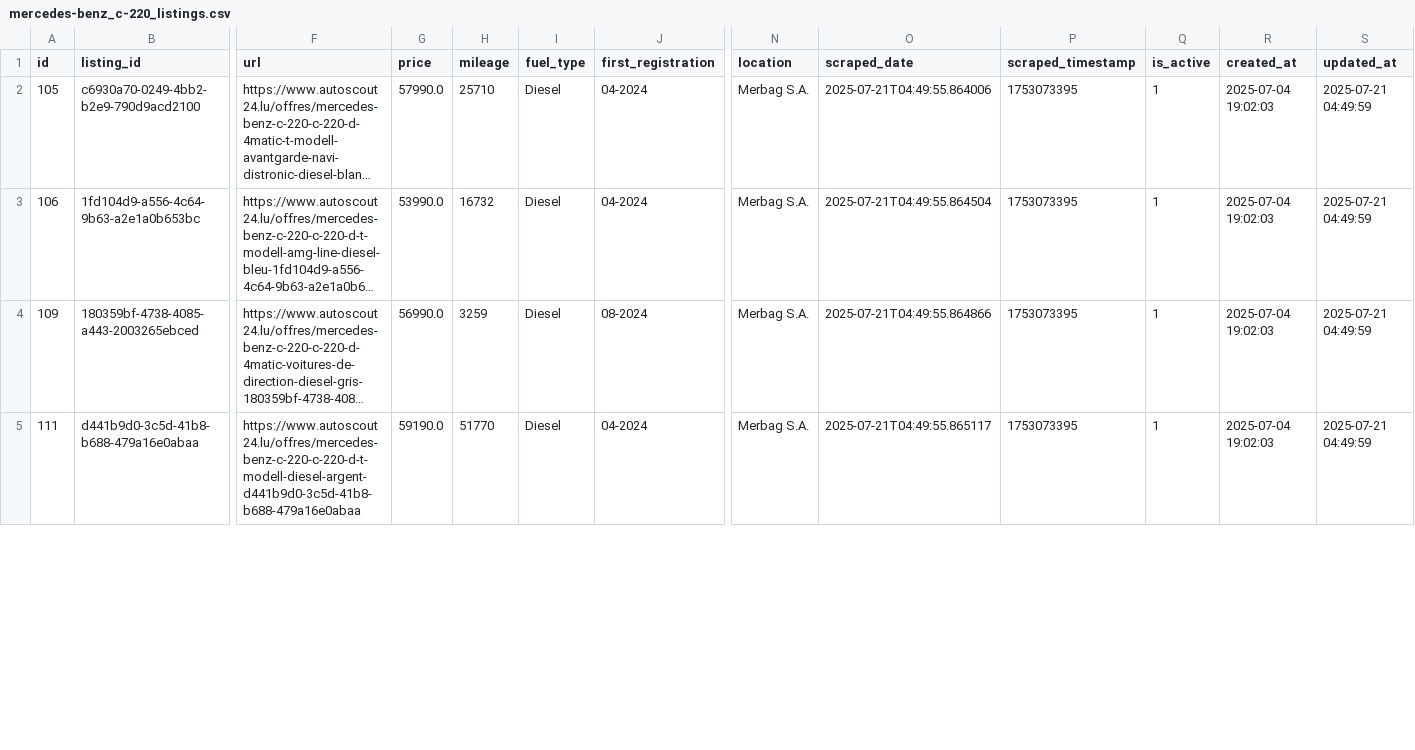
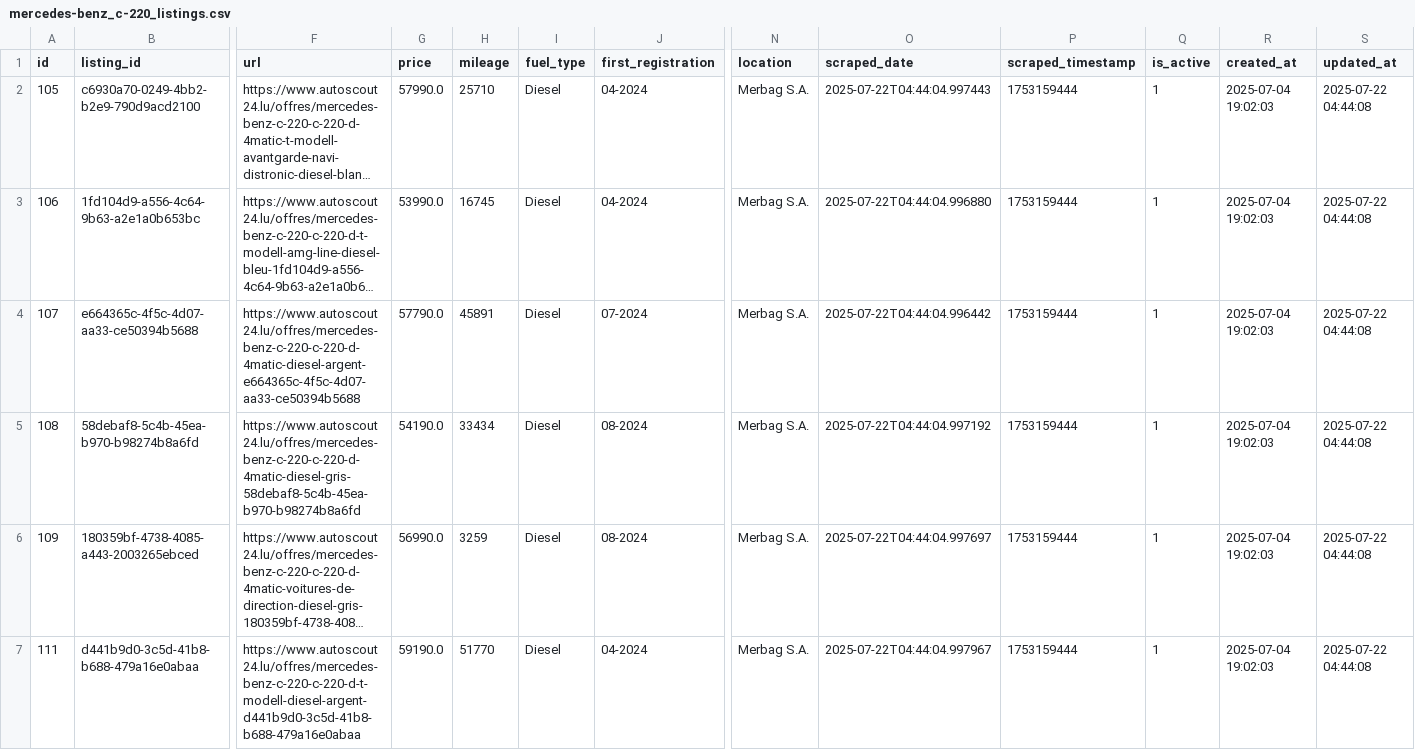
Before and after one commit to masterries/AutoAnalyse, a CSV file: scrapper/data/mercedes-benz_c-220_listings.csv, drawn as a sheet; only a part is shown, gaps mark what is left out; long unchanged cells end in …; addresses are those after the commit; rows hold the shown columns only; the diff covers the shown part only; the diff names each change by its address in the sheet, - before the commit and + after, or states it on an @@ line.

```diff
--- a/scrapper/data/mercedes-benz_c-220_listings.csv
+++ b/scrapper/data/mercedes-benz_c-220_listings.csv
-O2 (scraped_date): 2025-07-21T04:49:55.864006
+O2 (scraped_date): 2025-07-22T04:44:04.997443
-P2:P3 (scraped_timestamp): 1753073395
+P2:P3 (scraped_timestamp): 1753159444
-S2:S3 (updated_at): 2025-07-21 04:49:59
+S2:S3 (updated_at): 2025-07-22 04:44:08
-H3 (mileage): 16732
+H3 (mileage): 16745
-O3 (scraped_date): 2025-07-21T04:49:55.864504
+O3 (scraped_date): 2025-07-22T04:44:04.996880
+row 4: 107 | e664365c-4f5c-4d07-aa33-ce50394b5688 | https://www.autoscout24.lu/offres/mercedes-benz-c-220-c-220-d-4matic-diesel-argent-e664365c-4f5c-4d07-aa33-ce50394b5688 | 57790.0 | 45891 | Diesel | 07-2024 | Merbag S.A. | 2025-07-22T04:44:04.996442 | 1753159444 | 1 | 2025-07-04 19:02:03 | 2025-07-22 04:44:08
+row 5: 108 | 58debaf8-5c4b-45ea-b970-b98274b8a6fd | https://www.autoscout24.lu/offres/mercedes-benz-c-220-c-220-d-4matic-diesel-gris-58debaf8-5c4b-45ea-b970-b98274b8a6fd | 54190.0 | 33434 | Diesel | 08-2024 | Merbag S.A. | 2025-07-22T04:44:04.997192 | 1753159444 | 1 | 2025-07-04 19:02:03 | 2025-07-22 04:44:08
-O6 (scraped_date): 2025-07-21T04:49:55.864866
+O6 (scraped_date): 2025-07-22T04:44:04.997697
-P6:P7 (scraped_timestamp): 1753073395
+P6:P7 (scraped_timestamp): 1753159444
-S6:S7 (updated_at): 2025-07-21 04:49:59
+S6:S7 (updated_at): 2025-07-22 04:44:08
-O7 (scraped_date): 2025-07-21T04:49:55.865117
+O7 (scraped_date): 2025-07-22T04:44:04.997967
```
Also changed, not shown: 1 added row, 2 removed rows and 66 edited cells elsewhere in this file, scrapper/data/audi_a1_listings.csv, scrapper/data/audi_a3_listings.csv, 40 other files.
